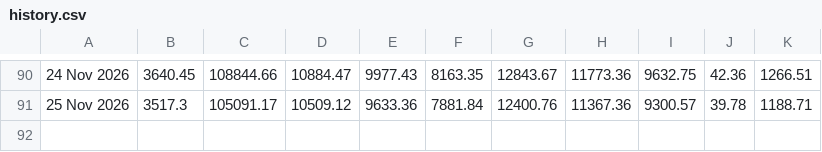
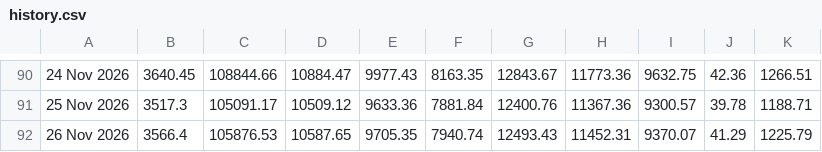
Before and after one commit to SK-Amruth/gold-silver-tracker, a CSV file: data/history.csv, drawn as a sheet; only a part is shown, gaps mark what is left out; the diff names each change by its address in the sheet, - before the commit and + after, or states it on an @@ line.

```diff
--- a/data/history.csv
+++ b/data/history.csv
+row 92: 26 Nov 2026 | 3566.4 | 105876.53 | 10587.65 | 9705.35 | 7940.74 | 12493.43 | 11452.31 | 9370.07 | 41.29 | 1225.79
```
Also changed, not shown: docs/history.csv, 1 other file.
